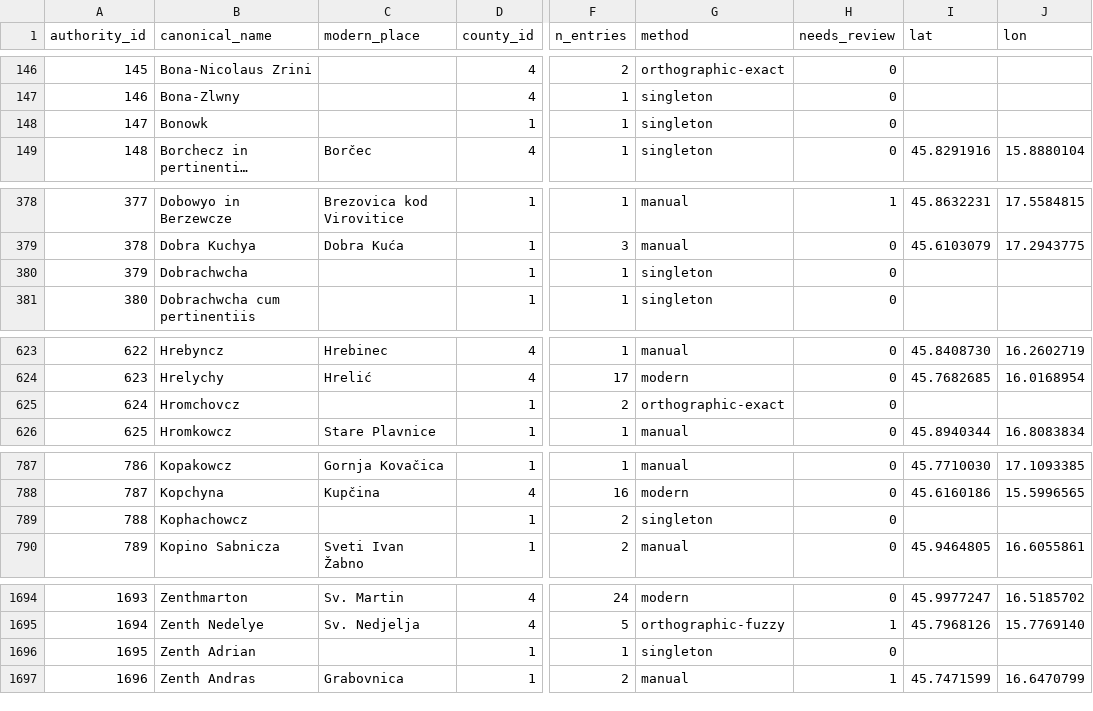
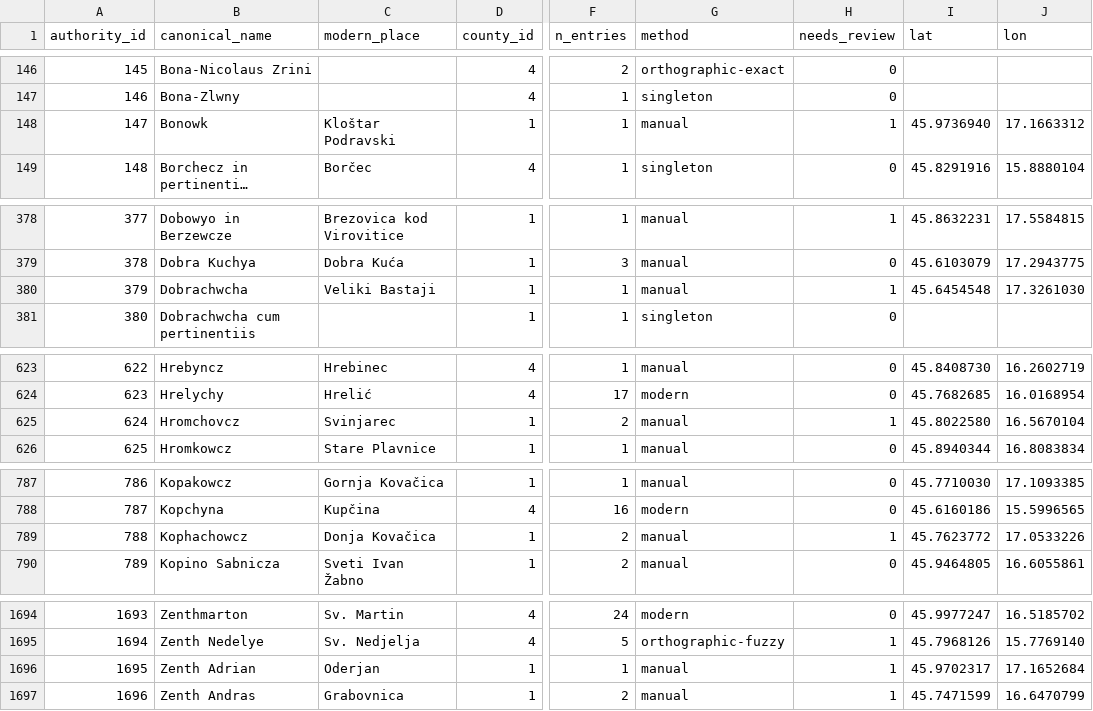
Before and after one commit to tombali/populus-early-modern-croatia, a CSV file: data/clean/place_authority.csv, drawn as a sheet; only a part is shown, gaps mark what is left out; long unchanged cells end in …; the diff names each change by its address in the sheet, - before the commit and + after, or states it on an @@ line.

```diff
--- a/data/clean/place_authority.csv
+++ b/data/clean/place_authority.csv
-C148 (modern_place): (empty)
+C148 (modern_place): Kloštar Podravski
-G148 (method): singleton
+G148 (method): manual
-H148 (needs_review): 0
+H148 (needs_review): 1
-I148 (lat): (empty)
+I148 (lat): 45.9736940
-J148 (lon): (empty)
+J148 (lon): 17.1663312
-C380 (modern_place): (empty)
+C380 (modern_place): Veliki Bastaji
-G380 (method): singleton
+G380 (method): manual
-H380 (needs_review): 0
+H380 (needs_review): 1
-I380 (lat): (empty)
+I380 (lat): 45.6454548
-J380 (lon): (empty)
+J380 (lon): 17.3261030
-C625 (modern_place): (empty)
+C625 (modern_place): Svinjarec
-G625 (method): orthographic-exact
+G625 (method): manual
-H625 (needs_review): 0
+H625 (needs_review): 1
-I625 (lat): (empty)
+I625 (lat): 45.8022580
-J625 (lon): (empty)
+J625 (lon): 16.5670104
-C789 (modern_place): (empty)
+C789 (modern_place): Donja Kovačica
-G789 (method): singleton
+G789 (method): manual
-H789 (needs_review): 0
+H789 (needs_review): 1
-I789 (lat): (empty)
+I789 (lat): 45.7623772
-J789 (lon): (empty)
+J789 (lon): 17.0533226
-C1696 (modern_place): (empty)
+C1696 (modern_place): Oderjan
-G1696 (method): singleton
+G1696 (method): manual
-H1696 (needs_review): 0
+H1696 (needs_review): 1
-I1696 (lat): (empty)
+I1696 (lat): 45.9702317
-J1696 (lon): (empty)
+J1696 (lon): 17.1652684
```
Also changed, not shown: data/clean/place_crosswalk.csv, data/manual/geocode_cache.csv, 4 other files.
